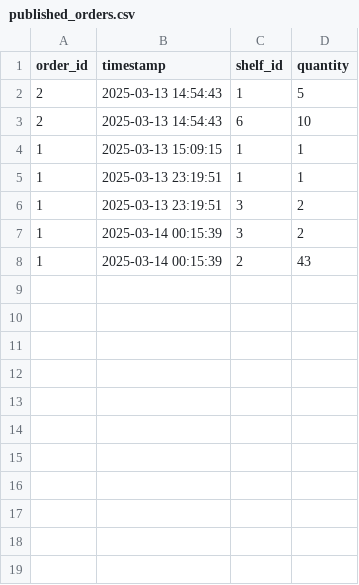
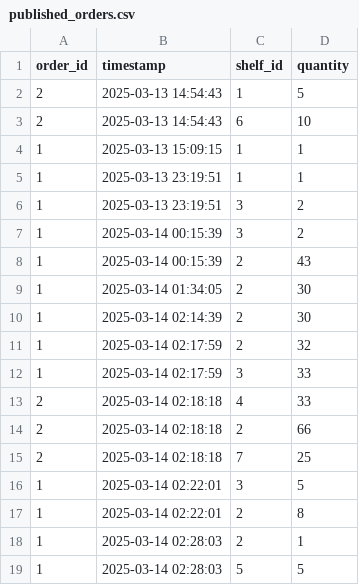
Before and after one commit to HBRS-SDP/ws24-multi-robot-task-distribution, a CSV file: src/web_server/web_server/published_orders.csv, drawn as a sheet; the diff names each change by its address in the sheet, - before the commit and + after, or states it on an @@ line.

```diff
--- a/src/web_server/web_server/published_orders.csv
+++ b/src/web_server/web_server/published_orders.csv
+row 9: 1 | 2025-03-14 01:34:05 | 2 | 30
+row 10: 1 | 2025-03-14 02:14:39 | 2 | 30
+row 11: 1 | 2025-03-14 02:17:59 | 2 | 32
+row 12: 1 | 2025-03-14 02:17:59 | 3 | 33
+row 13: 2 | 2025-03-14 02:18:18 | 4 | 33
+row 14: 2 | 2025-03-14 02:18:18 | 2 | 66
+row 15: 2 | 2025-03-14 02:18:18 | 7 | 25
+row 16: 1 | 2025-03-14 02:22:01 | 3 | 5
+row 17: 1 | 2025-03-14 02:22:01 | 2 | 8
+row 18: 1 | 2025-03-14 02:28:03 | 2 | 1
+row 19: 1 | 2025-03-14 02:28:03 | 5 | 5
```
Also changed, not shown: 2 other files.
